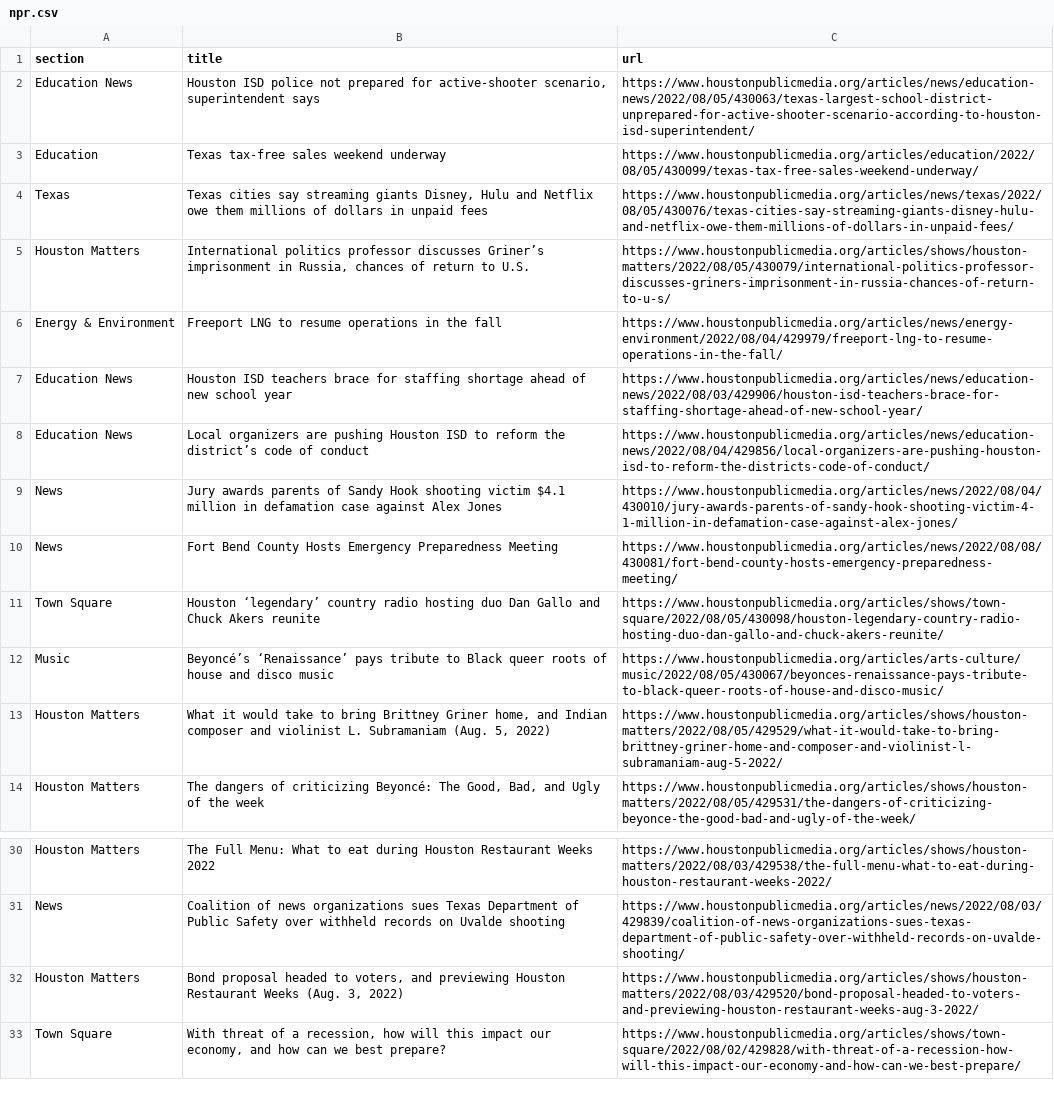
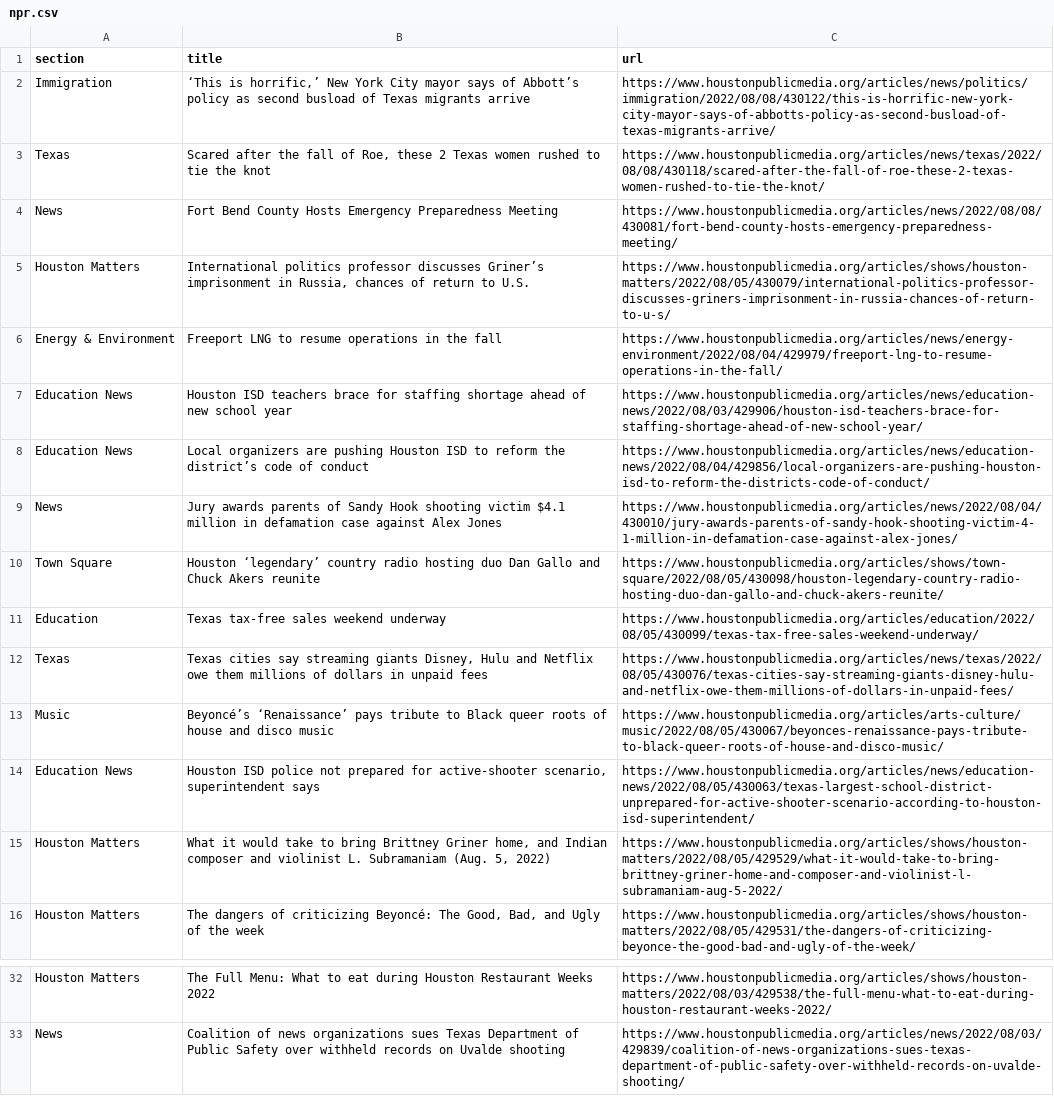
Before and after one commit to jessieblaeser/Autoscraper-Houston-NPR, a CSV file: npr.csv, drawn as a sheet; only a part is shown, gaps mark what is left out.

```diff
--- a/npr.csv
+++ b/npr.csv
@@ -1,5 +1,5 @@
 section,title,url
-Education News,"Houston ISD police not prepared for active-shooter scenario, superintendent says",https://www.houstonpublicmedia.org/articles/news/education-news/2022/08/05/430063/texas-largest-school-district-unprepared-for-active-shooter-scenario-according-to-houston-isd-superintendent/
-Education,Texas tax-free sales weekend underway,https://www.houstonpublicmedia.org/articles/education/2022/08/05/430099/texas-tax-free-sales-weekend-underway/
-Texas,"Texas cities say streaming giants Disney, Hulu and Netflix owe them millions of dollars in unpaid fees",https://www.houstonpublicmedia.org/articles/news/texas/2022/08/05/430076/texas-cities-say-streaming-giants-disney-hulu-and-netflix-owe-them-millions-of-dollars-in-unpaid-fees/
+Immigration,"‘This is horrific,’ New York City mayor says of Abbott’s policy as second busload of Texas migrants arrive",https://www.houstonpublicmedia.org/articles/news/politics/immigration/2022/08/08/430122/this-is-horrific-new-york-city-mayor-says-of-abbotts-policy-as-second-busload-of-texas-migrants-arrive/
+Texas,"Scared after the fall of Roe, these 2 Texas women rushed to tie the knot",https://www.houstonpublicmedia.org/articles/news/texas/2022/08/08/430118/scared-after-the-fall-of-roe-these-2-texas-women-rushed-to-tie-the-knot/
+News,Fort Bend County Hosts Emergency Preparedness Meeting,https://www.houstonpublicmedia.org/articles/news/2022/08/08/430081/fort-bend-county-hosts-emergency-preparedness-meeting/
 Houston Matters,"International politics professor discusses Griner’s imprisonment in Russia, chances of return to U.S.",https://www.houstonpublicmedia.org/articles/shows/houston-matters/2022/08/05/430079/international-politics-professor-discusses-griners-imprisonment-in-russia-chances-of-return-to-u-s/
@@ -9,5 +9,7 @@ Education News,Local organizers are pushing Houston ISD to reform the district
 News,Jury awards parents of Sandy Hook shooting victim $4.1 million in defamation case against Alex Jones,https://www.houstonpublicmedia.org/articles/news/2022/08/04/430010/jury-awards-parents-of-sandy-hook-shooting-victim-4-1-million-in-defamation-case-against-alex-jones/
-News,Fort Bend County Hosts Emergency Preparedness Meeting,https://www.houstonpublicmedia.org/articles/news/2022/08/08/430081/fort-bend-county-hosts-emergency-preparedness-meeting/
 Town Square,Houston ‘legendary’ country radio hosting duo Dan Gallo and Chuck Akers reunite,https://www.houstonpublicmedia.org/articles/shows/town-square/2022/08/05/430098/houston-legendary-country-radio-hosting-duo-dan-gallo-and-chuck-akers-reunite/
+Education,Texas tax-free sales weekend underway,https://www.houstonpublicmedia.org/articles/education/2022/08/05/430099/texas-tax-free-sales-weekend-underway/
+Texas,"Texas cities say streaming giants Disney, Hulu and Netflix owe them millions of dollars in unpaid fees",https://www.houstonpublicmedia.org/articles/news/texas/2022/08/05/430076/texas-cities-say-streaming-giants-disney-hulu-and-netflix-owe-them-millions-of-dollars-in-unpaid-fees/
 Music,Beyoncé’s ‘Renaissance’ pays tribute to Black queer roots of house and disco music,https://www.houstonpublicmedia.org/articles/arts-culture/music/2022/08/05/430067/beyonces-renaissance-pays-tribute-to-black-queer-roots-of-house-and-disco-music/
+Education News,"Houston ISD police not prepared for active-shooter scenario, superintendent says",https://www.houstonpublicmedia.org/articles/news/education-news/2022/08/05/430063/texas-largest-school-district-unprepared-for-active-shooter-scenario-according-to-houston-isd-superintendent/
 Houston Matters,"What it would take to bring Brittney Griner home, and Indian composer and violinist L. Subramaniam (Aug. 5, 2022)",https://www.houstonpublicmedia.org/articles/shows/houston-matters/2022/08/05/429529/what-it-would-take-to-bring-brittney-griner-home-and-composer-and-violinist-l-subramaniam-aug-5-2022/
@@ -31,3 +33 @@ Houston Matters,The Full Menu: What to eat during Houston Restaurant Weeks 2022,
 News,Coalition of news organizations sues Texas Department of Public Safety over withheld records on Uvalde shooting,https://www.houstonpublicmedia.org/articles/news/2022/08/03/429839/coalition-of-news-organizations-sues-texas-department-of-public-safety-over-withheld-records-on-uvalde-shooting/
-Houston Matters,"Bond proposal headed to voters, and previewing Houston Restaurant Weeks (Aug. 3, 2022)",https://www.houstonpublicmedia.org/articles/shows/houston-matters/2022/08/03/429520/bond-proposal-headed-to-voters-and-previewing-houston-restaurant-weeks-aug-3-2022/
-Town Square,"With threat of a recession, how will this impact our economy, and how can we best prepare?",https://www.houstonpublicmedia.org/articles/shows/town-square/2022/08/02/429828/with-threat-of-a-recession-how-will-this-impact-our-economy-and-how-can-we-best-prepare/
```
